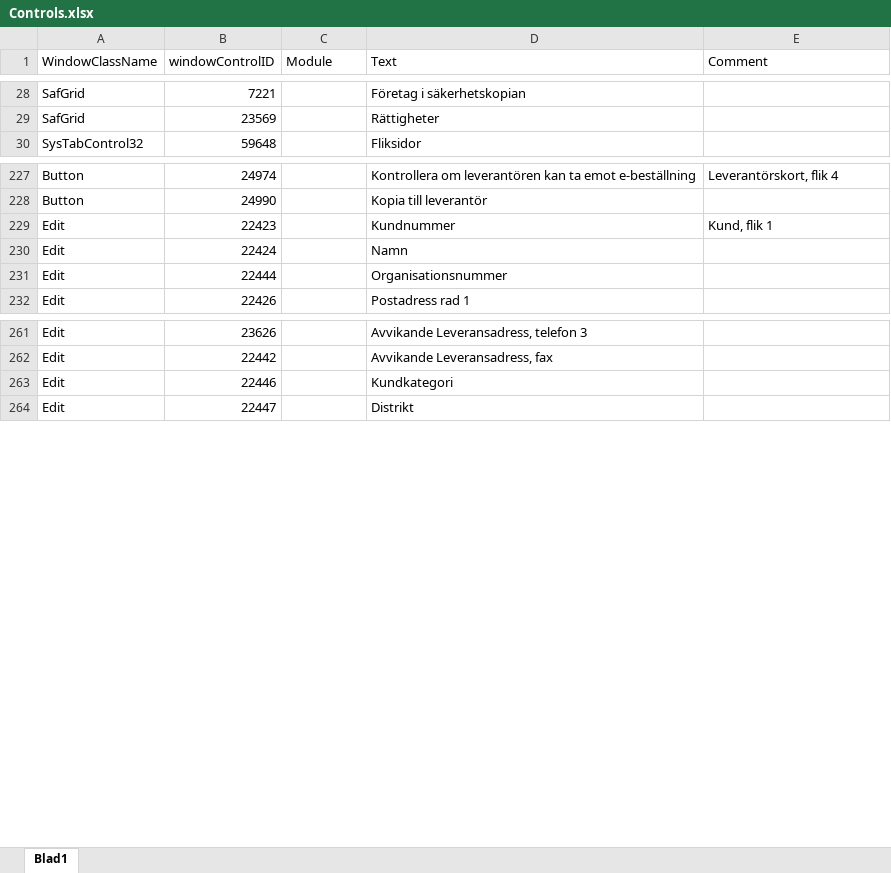
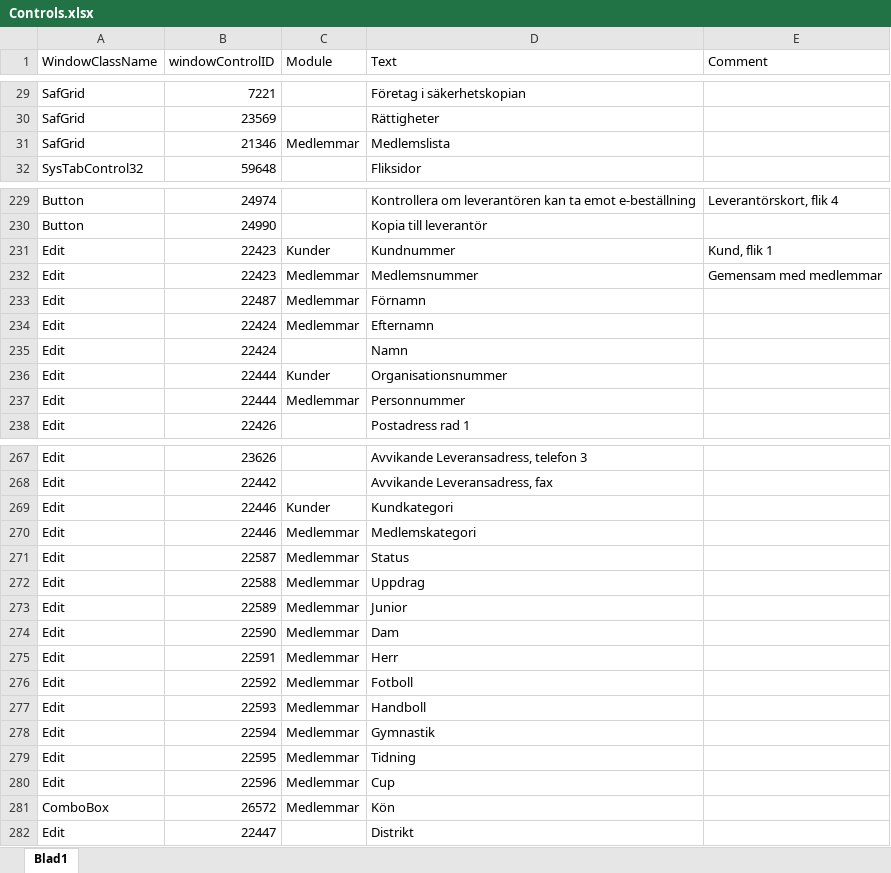
Before and after one commit to towebo/VismaAdministration-NVDAAddOn, an Excel workbook: Controls.xlsx, sheet Blad1, drawn as a sheet; only a part is shown, gaps mark what is left out; values as stored, in another font and other column widths than the file's, no borders; addresses are those after the commit; the diff covers the shown part only; the diff names each change by its address in the sheet, - before the commit and + after, or states it on an @@ line.

```diff
--- a/Controls.xlsx (sheet Blad1)
+++ b/Controls.xlsx (sheet Blad1)
+row 31: SafGrid | 21346 | Medlemmar | Medlemslista
-C231 (Module): (empty)
+C231 (Module): Kunder
+row 232: Edit | 22423 | Medlemmar | Medlemsnummer | Gemensam med medlemmar
+row 233: Edit | 22487 | Medlemmar | Förnamn
+row 234: Edit | 22424 | Medlemmar | Efternamn
-C236 (Module): (empty)
+C236 (Module): Kunder
+row 237: Edit | 22444 | Medlemmar | Personnummer
-C269 (Module): (empty)
+C269 (Module): Kunder
+row 270: Edit | 22446 | Medlemmar | Medlemskategori
+row 271: Edit | 22587 | Medlemmar | Status
+row 272: Edit | 22588 | Medlemmar | Uppdrag
+row 273: Edit | 22589 | Medlemmar | Junior
+row 274: Edit | 22590 | Medlemmar | Dam
+row 275: Edit | 22591 | Medlemmar | Herr
+row 276: Edit | 22592 | Medlemmar | Fotboll
+row 277: Edit | 22593 | Medlemmar | Handboll
+row 278: Edit | 22594 | Medlemmar | Gymnastik
+row 279: Edit | 22595 | Medlemmar | Tidning
+row 280: Edit | 22596 | Medlemmar | Cup
+row 281: ComboBox | 26572 | Medlemmar | Kön
```
Also changed, not shown: 1 added row and 1 edited cell elsewhere in this sheet, 3 other files.
